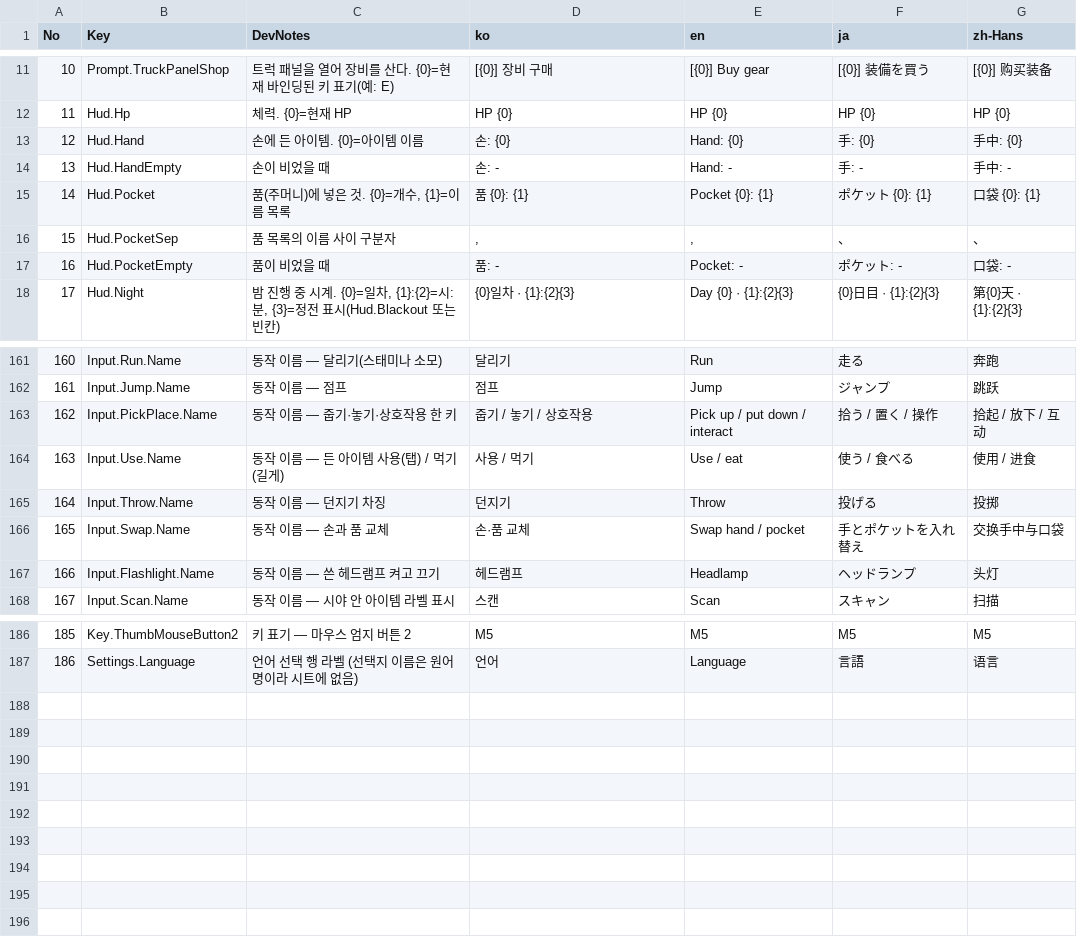
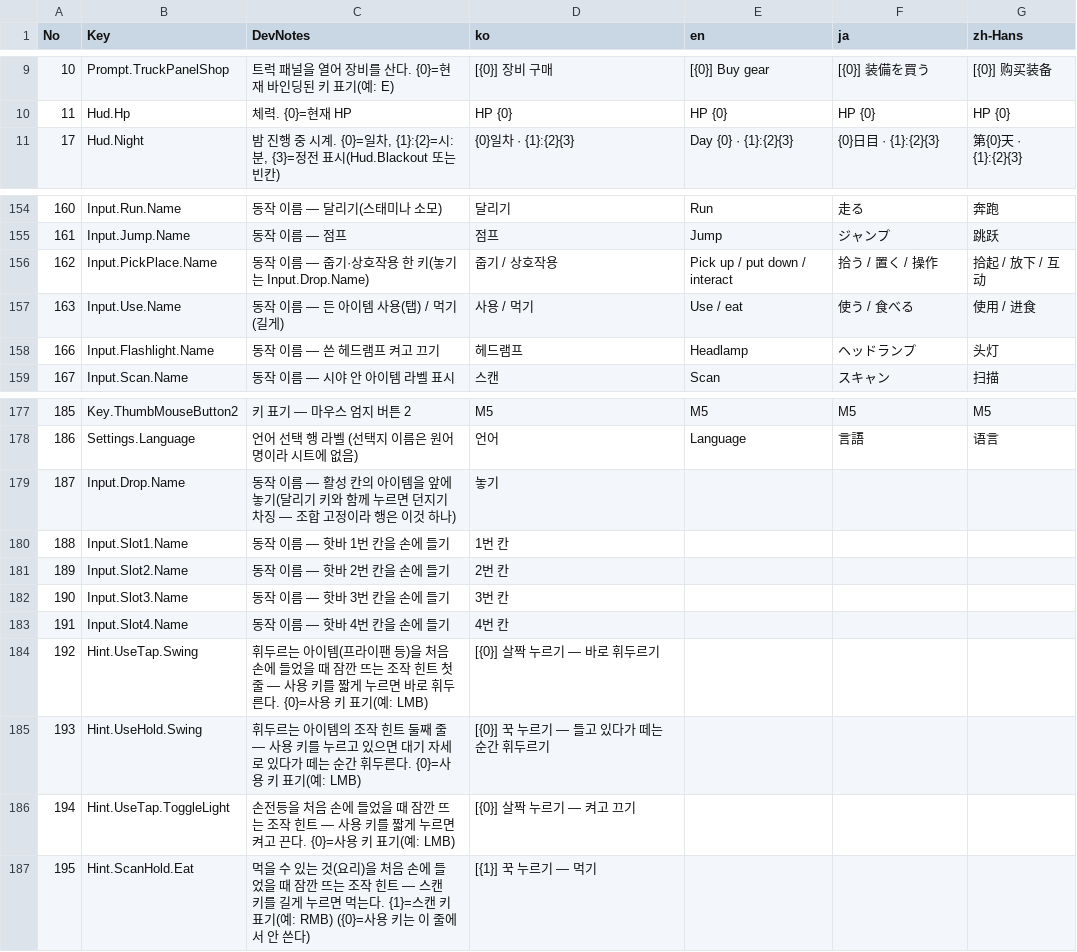
Before and after one commit to on1659/CL9, a CSV file: Content/Strings/CL9_Strings.csv, drawn as a sheet; only a part is shown, gaps mark what is left out; the diff covers the shown part only.

```diff
--- a/Content/Strings/CL9_Strings.csv
+++ b/Content/Strings/CL9_Strings.csv
@@ -12,7 +10,2 @@
 11,Hud.Hp,체력. {0}=현재 HP,HP {0},HP {0},HP {0},HP {0}
-12,Hud.Hand,손에 든 아이템. {0}=아이템 이름,손: {0},Hand: {0},手: {0},手中: {0}
-13,Hud.HandEmpty,손이 비었을 때,손: -,Hand: -,手: -,手中: -
-14,Hud.Pocket,"품(주머니)에 넣은 것. {0}=개수, {1}=이름 목록",품 {0}: {1},Pocket {0}: {1},ポケット {0}: {1},口袋 {0}: {1}
-15,Hud.PocketSep,품 목록의 이름 사이 구분자,", ",", ",、,、
-16,Hud.PocketEmpty,품이 비었을 때,품: -,Pocket: -,ポケット: -,口袋: -
 17,Hud.Night,"밤 진행 중 시계. {0}=일차, {1}:{2}=시:분, {3}=정전 표시(Hud.Blackout 또는 빈칸)",{0}일차 · {1}:{2}{3},Day {0} · {1}:{2}{3},{0}日目 · {1}:{2}{3},第{0}天 · {1}:{2}{3}
@@ -162,6 +155,4 @@
 161,Input.Jump.Name,동작 이름 — 점프,점프,Jump,ジャンプ,跳跃
-162,Input.PickPlace.Name,동작 이름 — 줍기·놓기·상호작용 한 키,줍기 / 놓기 / 상호작용,Pick up / put down / interact,拾う / 置く / 操作,拾起 / 放下 / 互动
+162,Input.PickPlace.Name,동작 이름 — 줍기·상호작용 한 키(놓기는 Input.Drop.Name),줍기 / 상호작용,Pick up / put down / interact,拾う / 置く / 操作,拾起 / 放下 / 互动
 163,Input.Use.Name,동작 이름 — 든 아이템 사용(탭) / 먹기(길게),사용 / 먹기,Use / eat,使う / 食べる,使用 / 进食
-164,Input.Throw.Name,동작 이름 — 던지기 차징,던지기,Throw,投げる,投掷
-165,Input.Swap.Name,동작 이름 — 손과 품 교체,손·품 교체,Swap hand / pocket,手とポケットを入れ替え,交换手中与口袋
 166,Input.Flashlight.Name,동작 이름 — 쓴 헤드램프 켜고 끄기,헤드램프,Headlamp,ヘッドランプ,头灯
@@ -187 +178,10 @@
 186,Settings.Language,언어 선택 행 라벨 (선택지 이름은 원어명이라 시트에 없음),언어,Language,言語,语言
+187,Input.Drop.Name,동작 이름 — 활성 칸의 아이템을 앞에 놓기(달리기 키와 함께 누르면 던지기 차징 — 조합 고정이라 행은 이것 하나),놓기,,,
+188,Input.Slot1.Name,동작 이름 — 핫바 1번 칸을 손에 들기,1번 칸,,,
+189,Input.Slot2.Name,동작 이름 — 핫바 2번 칸을 손에 들기,2번 칸,,,
+190,Input.Slot3.Name,동작 이름 — 핫바 3번 칸을 손에 들기,3번 칸,,,
+191,Input.Slot4.Name,동작 이름 — 핫바 4번 칸을 손에 들기,4번 칸,,,
+192,Hint.UseTap.Swing,휘두르는 아이템(프라이팬 등)을 처음 손에 들었을 때 잠깐 뜨는 조작 힌트 첫 줄 — 사용 키를 짧게 누르면 바로 휘두른다. {0}=사용 키 표기(예: LMB),[{0}] 살짝 누르기 — 바로 휘두르기,,,
+193,Hint.UseHold.Swing,휘두르는 아이템의 조작 힌트 둘째 줄 — 사용 키를 누르고 있으면 대기 자세로 있다가 떼는 순간 휘두른다. {0}=사용 키 표기(예: LMB),[{0}] 꾹 누르기 — 들고 있다가 떼는 순간 휘두르기,,,
+194,Hint.UseTap.ToggleLight,손전등을 처음 손에 들었을 때 잠깐 뜨는 조작 힌트 — 사용 키를 짧게 누르면 켜고 끈다. {0}=사용 키 표기(예: LMB),[{0}] 살짝 누르기 — 켜고 끄기,,,
+195,Hint.ScanHold.Eat,먹을 수 있는 것(요리)을 처음 손에 들었을 때 잠깐 뜨는 조작 힌트 — 스캔 키를 길게 누르면 먹는다. {1}=스캔 키 표기(예: RMB) ({0}=사용 키는 이 줄에서 안 쓴다),[{1}] 꾹 누르기 — 먹기,,,
```
Also changed, not shown: 2 removed rows and 1 edited cell elsewhere in this file, Content/Strings/CL9.csv, 11 other files.
